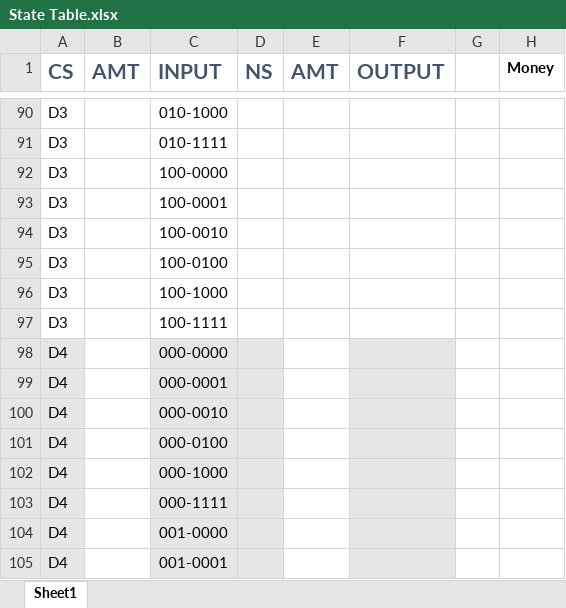
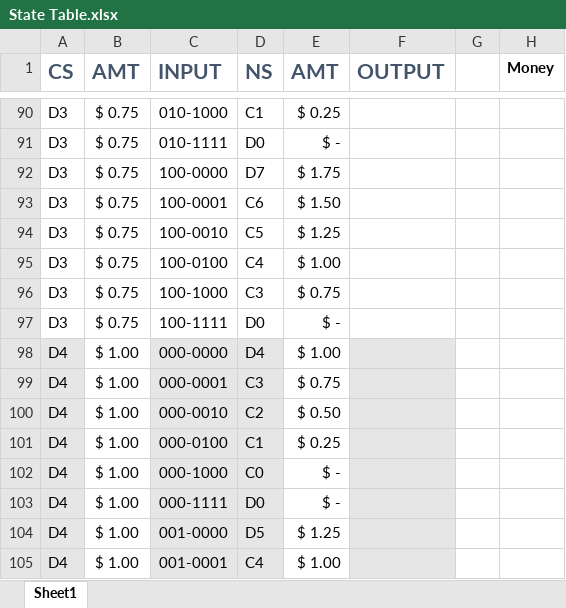
Before and after one commit to sdwill/vendor, an Excel workbook: State Table.xlsx, sheet Sheet1, drawn as a sheet; only a part is shown, gaps mark what is left out; values as stored, in another font and other column widths than the file's, no borders; the diff covers the shown part only; the diff names each change by its address in the sheet, - before the commit and + after, or states it on an @@ line.

```diff
--- a/State Table.xlsx (sheet Sheet1)
+++ b/State Table.xlsx (sheet Sheet1)
-B90:B97 (AMT): (empty)
+B90:B97 (AMT): $ 0.75
-D90 (NS): (empty)
+D90 (NS): C1
-E90 (AMT): (empty)
+E90 (AMT): $ 0.25
-D91 (NS): (empty)
+D91 (NS): D0
-E91 (AMT): (empty)
+E91 (AMT): $ -
-D92 (NS): (empty)
+D92 (NS): D7
-E92 (AMT): (empty)
+E92 (AMT): $ 1.75
-D93 (NS): (empty)
+D93 (NS): C6
-E93 (AMT): (empty)
+E93 (AMT): $ 1.50
-D94 (NS): (empty)
+D94 (NS): C5
-E94 (AMT): (empty)
+E94 (AMT): $ 1.25
-D95 (NS): (empty)
+D95 (NS): C4
-E95 (AMT): (empty)
+E95 (AMT): $ 1.00
-D96 (NS): (empty)
+D96 (NS): C3
-E96 (AMT): (empty)
+E96 (AMT): $ 0.75
-D97 (NS): (empty)
+D97 (NS): D0
-E97 (AMT): (empty)
+E97 (AMT): $ -
-B98:B105 (AMT): (empty)
+B98:B105 (AMT): $ 1.00
-D98 (NS): (empty)
+D98 (NS): D4
-E98 (AMT): (empty)
+E98 (AMT): $ 1.00
-D99 (NS): (empty)
+D99 (NS): C3
-E99 (AMT): (empty)
+E99 (AMT): $ 0.75
-D100 (NS): (empty)
+D100 (NS): C2
-E100 (AMT): (empty)
+E100 (AMT): $ 0.50
-D101 (NS): (empty)
+D101 (NS): C1
-E101 (AMT): (empty)
+E101 (AMT): $ 0.25
-D102 (NS): (empty)
+D102 (NS): C0
-E102:E103 (AMT): (empty)
+E102:E103 (AMT): $ -
-D103 (NS): (empty)
+D103 (NS): D0
-D104 (NS): (empty)
+D104 (NS): D5
-E104 (AMT): (empty)
+E104 (AMT): $ 1.25
-D105 (NS): (empty)
+D105 (NS): C4
-E105 (AMT): (empty)
+E105 (AMT): $ 1.00
```
Also changed, not shown: 876 edited cells elsewhere in this sheet.
